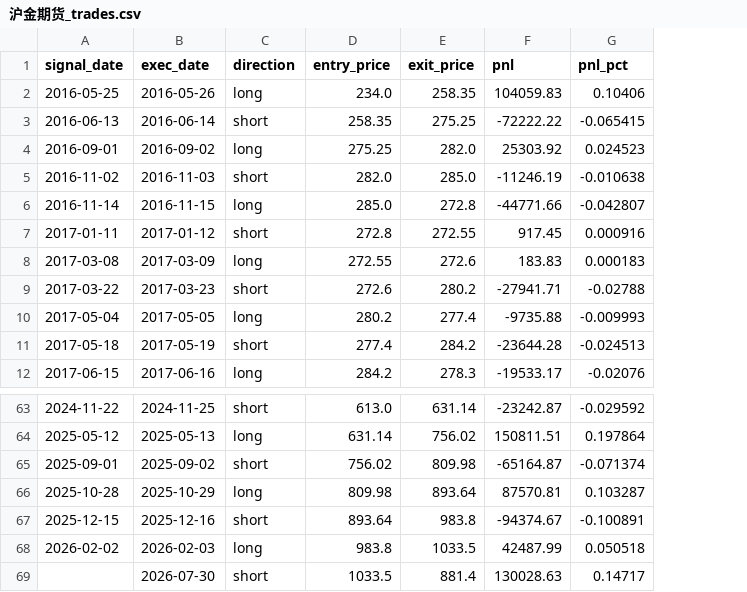
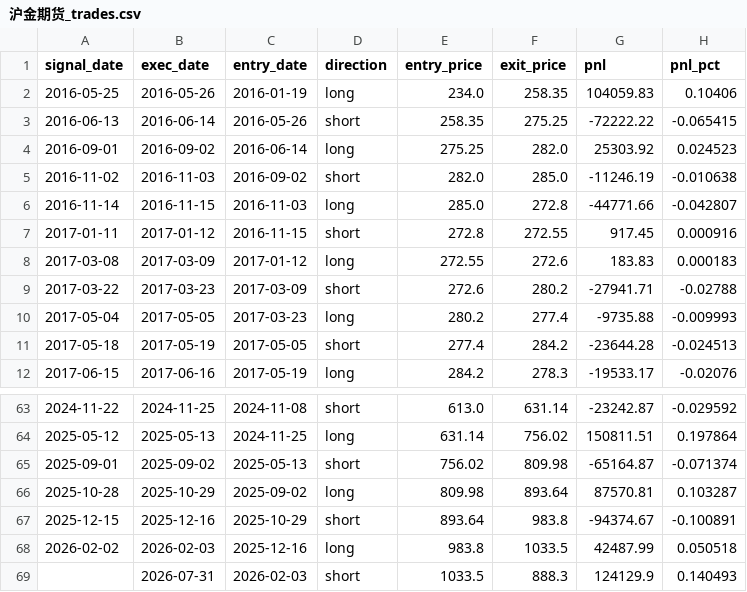
Before and after one commit to Sky-Only/SuperTrend, a CSV file: 沪金期货_trades.csv, drawn as a sheet; only a part is shown, gaps mark what is left out; removed rows and columns are numbered as before the commit, all else as after; the diff names each change by its address in the sheet, - before the commit and + after, or states it on an @@ line.

```diff
--- a/沪金期货_trades.csv
+++ b/沪金期货_trades.csv
+column C (entry_date), rows 2-12: 2016-01-19 | 2016-05-26 | 2016-06-14 | 2016-09-02 | 2016-11-03 | 2016-11-15 | 2017-01-12 | 2017-03-09 | 2017-03-23 | 2017-05-05 | 2017-05-19; rows 63-68: 2024-11-08 | 2024-11-25 | 2025-05-13 | 2025-09-02 | 2025-10-29 | 2025-12-16
-row 69:  | 2026-07-30 | short | 1033.5 | 881.4 | 130028.63 | 0.14717
+row 69:  | 2026-07-31 | 2026-02-03 | short | 1033.5 | 888.3 | 124129.9 | 0.140493
```
Also changed, not shown: 标普500_trades.csv, 沪深300_trades.csv, 49 other files.
